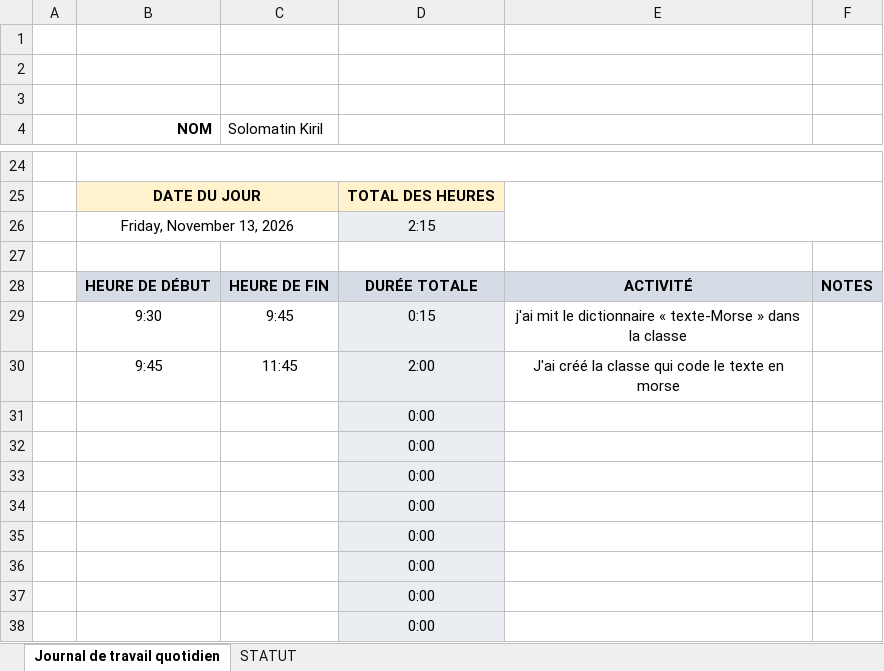
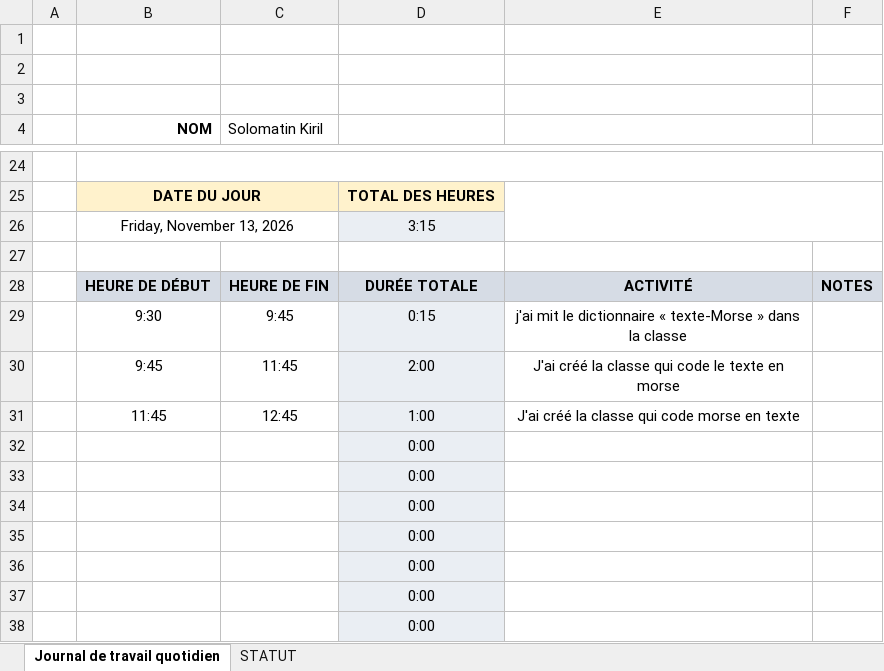
Before and after one commit to KirSolomatin/swiss-knife, an Excel workbook: doc/jdt.xlsx, sheet Journal de travail quotidien, drawn as a sheet; only a part is shown, gaps mark what is left out; values as stored, in another font and other column widths than the file's, no borders; conditional formats not drawn; removed rows and columns are numbered as before the commit, all else as after; the diff names each change by its address in the sheet, - before the commit and + after, or states it on an @@ line.

Commit message:
feat(morse-text): add the class that convert morse to text

```diff
--- a/doc/jdt.xlsx (sheet Journal de travail quotidien)
+++ b/doc/jdt.xlsx (sheet Journal de travail quotidien)
-D26: 2:15
+D26: 3:15
-row 31:  |  |  | 0:00
+row 31:  | 11:45 | 12:45 | 1:00 | J'ai créé la classe qui code morse en texte
```
Also changed, not shown: 3 other files.
